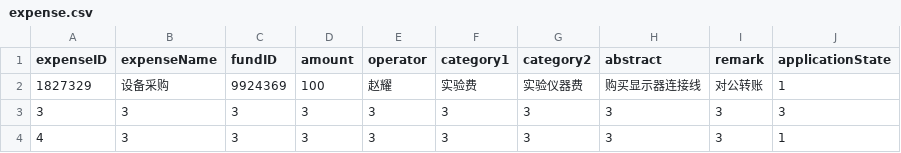
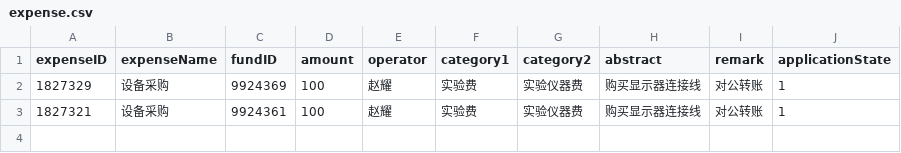
Before and after one commit to skylynf/SUSTechACD, a CSV file: backend/expense.csv, drawn as a sheet; removed rows and columns are numbered as before the commit, all else as after; the diff names each change by its address in the sheet, - before the commit and + after, or states it on an @@ line.

```diff
--- a/backend/expense.csv
+++ b/backend/expense.csv
-row 3: 3 | 3 | 3 | 3 | 3 | 3 | 3 | 3 | 3 | 3
-row 4: 4 | 3 | 3 | 3 | 3 | 3 | 3 | 3 | 3 | 1
+row 3: 1827321 | 设备采购 | 9924361 | 100 | 赵耀 | 实验费 | 实验仪器费 | 购买显示器连接线 | 对公转账 | 1
```
Also changed, not shown: 2 other files.
